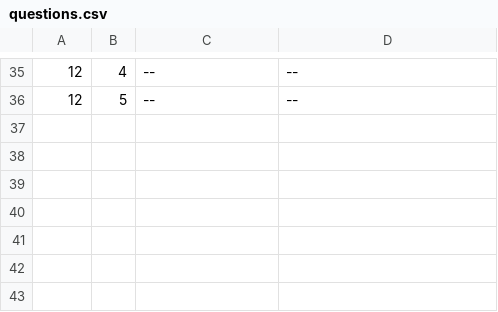
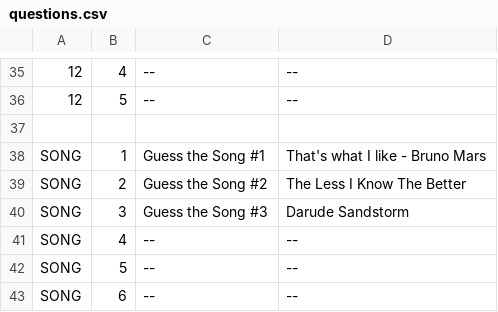
Before and after one commit to IsaacParnell/bom, a CSV file: public/questions.csv, drawn as a sheet; only a part is shown, gaps mark what is left out; the diff names each change by its address in the sheet, - before the commit and + after, or states it on an @@ line.

Commit message:
feature update
added guess the song support
added correct/incorrect display  on player's screen

```diff
--- a/public/questions.csv
+++ b/public/questions.csv
+row 37: (empty)
+row 38: SONG | 1 | Guess the Song #1 | That's what I like - Bruno Mars
+row 39: SONG | 2 | Guess the Song #2 | The Less I Know The Better
+row 40: SONG | 3 | Guess the Song #3 | Darude Sandstorm
+row 41: SONG | 4 | -- | --
+row 42: SONG | 5 | -- | --
+row 43: SONG | 6 | -- | --
```
Also changed, not shown: 5 other files.
